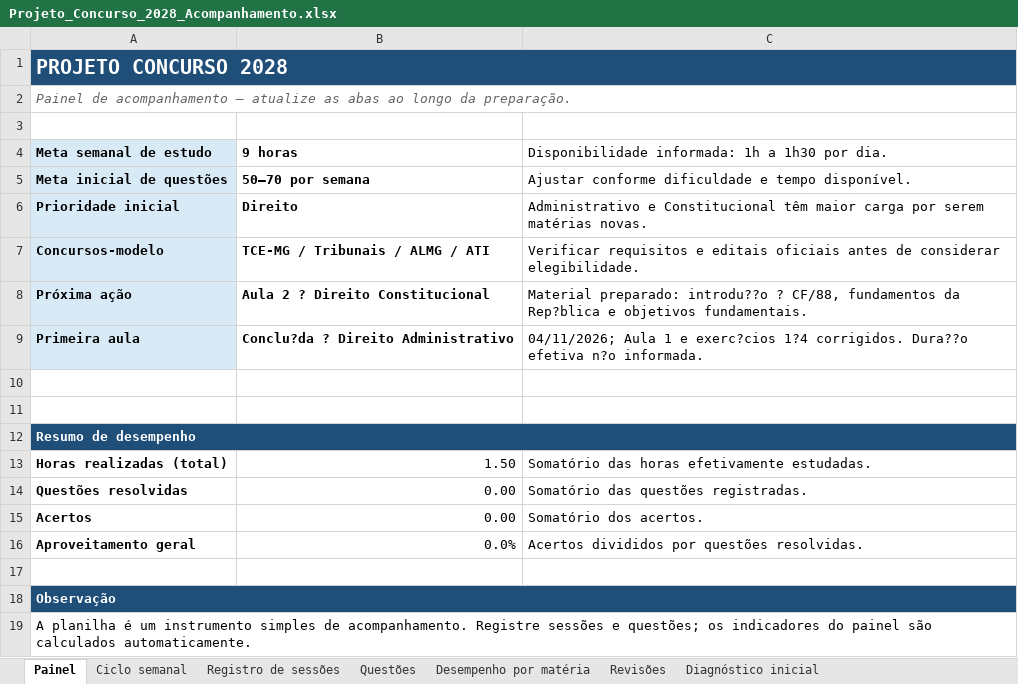
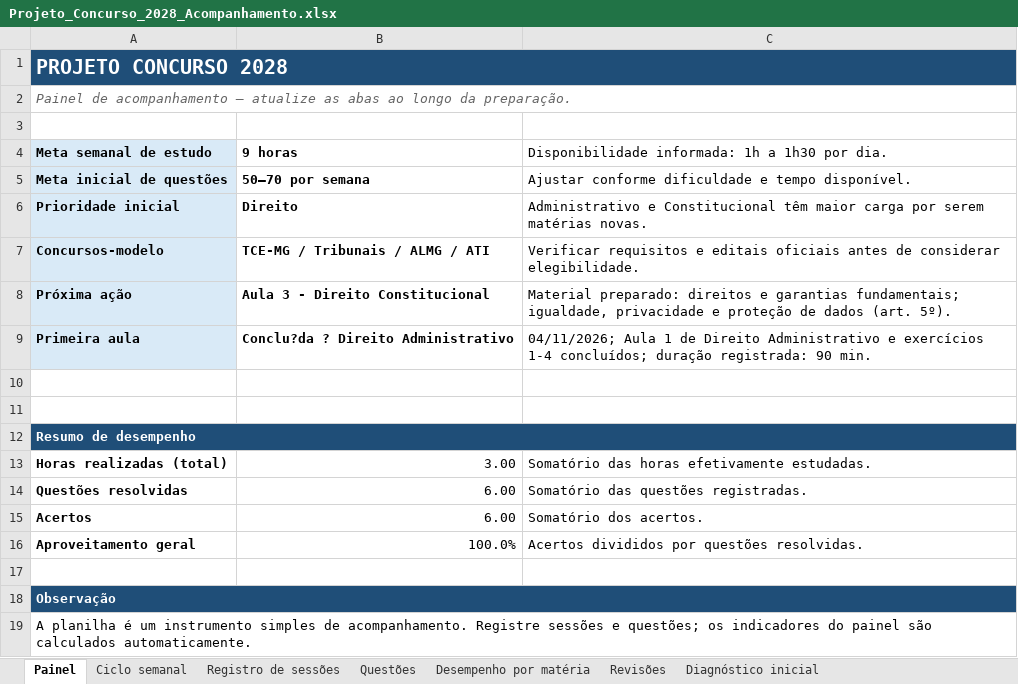
Before and after one commit to tarsovirgilio/study, an Excel workbook: Projeto_Concurso_2028_Acompanhamento.xlsx, sheet Painel, drawn as a sheet; values as stored, in another font and other column widths than the file's, no borders; the diff names each change by its address in the sheet, - before the commit and + after, or states it on an @@ line.

```diff
--- a/Projeto_Concurso_2028_Acompanhamento.xlsx (sheet Painel)
+++ b/Projeto_Concurso_2028_Acompanhamento.xlsx (sheet Painel)
-B8: Aula 2 ? Direito Constitucional
+B8: Aula 3 - Direito Constitucional
-C8: Material preparado: introdu??o ? CF/88, fundamentos da Rep?blica e objetivos fundamentais.
+C8: Material preparado: direitos e garantias fundamentais; igualdade, privacidade e proteção de dados (art. 5º).
-C9: …Aula 1 e exerc?cios 1?4 corrigidos. Dura??o efetiva n?o informada.
+C9: …Aula 1 de Direito Administrativo e exercícios 1-4 concluídos; duração registrada: 90 min.
-B13: 1.50
+B13: 3.00
-B14:B15: 0.00
+B14:B15: 6.00
-B16: 0.0%
+B16: 100.0%
```
Also changed, not shown: sheet Revisões, sheet Registro de sessões, sheet Questões, sheet Desempenho por matéria, sheet Ciclo semanal, 11 other files.
